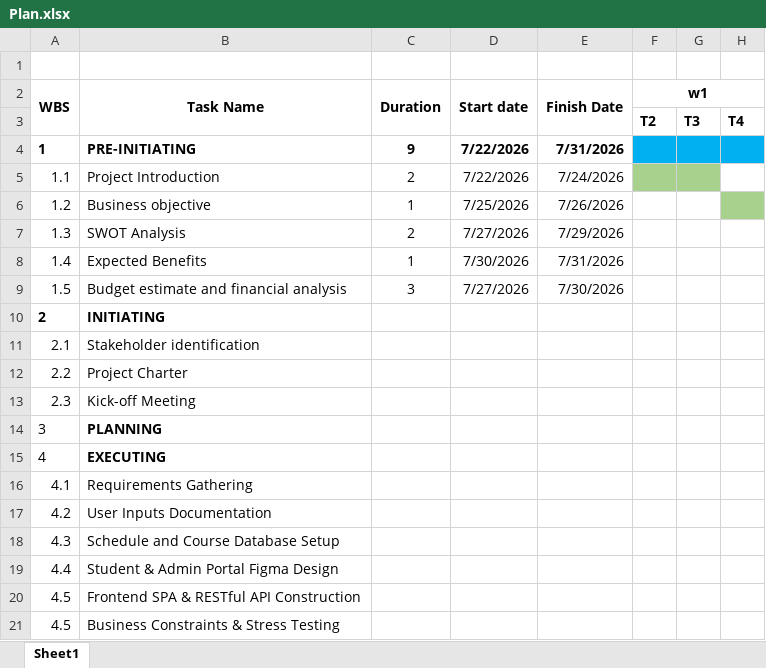
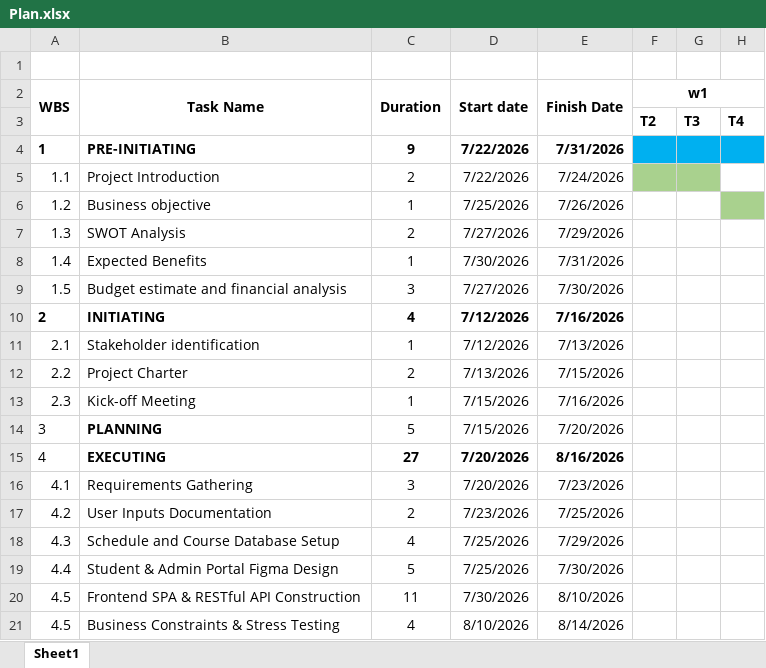
Before and after one commit to DYBInh2k5/Seminar_And_Project_QTDAPM, an Excel workbook: Ebooks/Plan.xlsx, sheet Sheet1, drawn as a sheet; only a part is shown; values as stored, in another font and other column widths than the file's, no borders; the diff covers the shown part only; the diff names each change by its address in the sheet, - before the commit and + after, or states it on an @@ line.

Commit message:
docs: populate all durations, start dates, and finish dates for HSU project tasks in Plan.xlsx

```diff
--- a/Ebooks/Plan.xlsx (sheet Sheet1)
+++ b/Ebooks/Plan.xlsx (sheet Sheet1)
-C10 (Duration): (empty)
+C10 (Duration): 4
-D10:D11 (Start date): (empty)
+D10:D11 (Start date): 7/12/2026
-E10 (Finish Date): (empty)
+E10 (Finish Date): 7/16/2026
-C11 (Duration): (empty)
+C11 (Duration): 1
-E11 (Finish Date): (empty)
+E11 (Finish Date): 7/13/2026
-C12 (Duration): (empty)
+C12 (Duration): 2
-D12 (Start date): (empty)
+D12 (Start date): 7/13/2026
-E12 (Finish Date): (empty)
+E12 (Finish Date): 7/15/2026
-C13 (Duration): (empty)
+C13 (Duration): 1
-D13:D14 (Start date): (empty)
+D13:D14 (Start date): 7/15/2026
-E13 (Finish Date): (empty)
+E13 (Finish Date): 7/16/2026
-C14 (Duration): (empty)
+C14 (Duration): 5
-E14 (Finish Date): (empty)
+E14 (Finish Date): 7/20/2026
-C15 (Duration): (empty)
+C15 (Duration): 27
-D15:D16 (Start date): (empty)
+D15:D16 (Start date): 7/20/2026
-E15 (Finish Date): (empty)
+E15 (Finish Date): 8/16/2026
-C16 (Duration): (empty)
+C16 (Duration): 3
-E16 (Finish Date): (empty)
+E16 (Finish Date): 7/23/2026
-C17 (Duration): (empty)
+C17 (Duration): 2
-D17 (Start date): (empty)
+D17 (Start date): 7/23/2026
-E17 (Finish Date): (empty)
+E17 (Finish Date): 7/25/2026
-C18 (Duration): (empty)
+C18 (Duration): 4
-D18:D19 (Start date): (empty)
+D18:D19 (Start date): 7/25/2026
-E18 (Finish Date): (empty)
+E18 (Finish Date): 7/29/2026
-C19 (Duration): (empty)
+C19 (Duration): 5
-E19 (Finish Date): (empty)
+E19 (Finish Date): 7/30/2026
-C20 (Duration): (empty)
+C20 (Duration): 11
-D20 (Start date): (empty)
+D20 (Start date): 7/30/2026
-E20 (Finish Date): (empty)
+E20 (Finish Date): 8/10/2026
-C21 (Duration): (empty)
+C21 (Duration): 4
-D21 (Start date): (empty)
+D21 (Start date): 8/10/2026
-E21 (Finish Date): (empty)
+E21 (Finish Date): 8/14/2026
```
Also changed, not shown: 12 edited cells elsewhere in this sheet.
